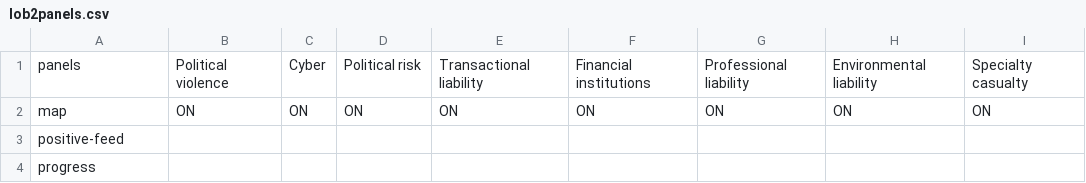
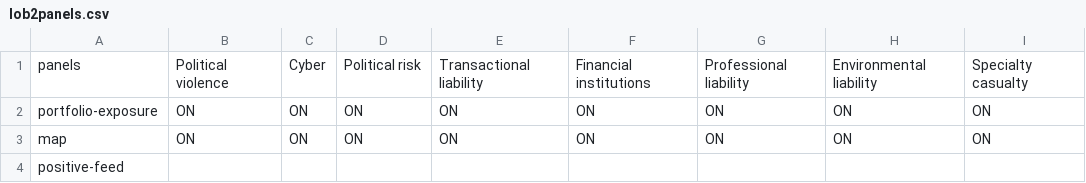
Before and after one commit to Aidan-Zhong-Mosaic/worldmonitor, a CSV file: src/config/mosaic/lob2panels.csv, drawn as a sheet; only a part is shown; the shorter side is filled out with more unchanged rows; the diff names each change by its address in the sheet, - before the commit and + after, or states it on an @@ line.

Commit message:
add the panel of exposure and added the demo

```diff
--- a/src/config/mosaic/lob2panels.csv
+++ b/src/config/mosaic/lob2panels.csv
+row 2: portfolio-exposure | ON | ON | ON | ON | ON | ON | ON | ON
```
Also changed, not shown: 11 other files.
